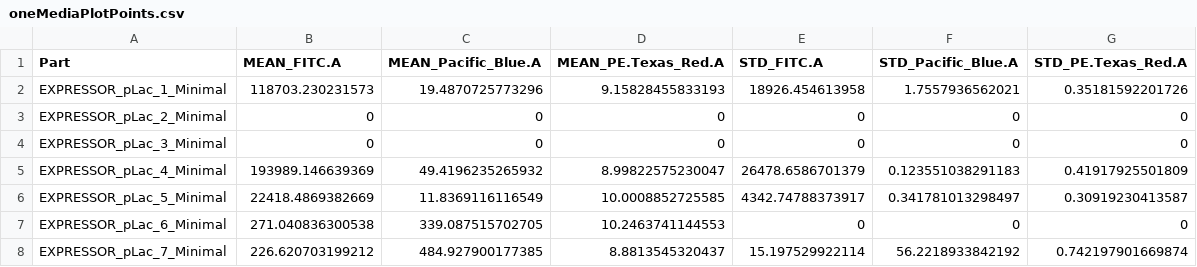
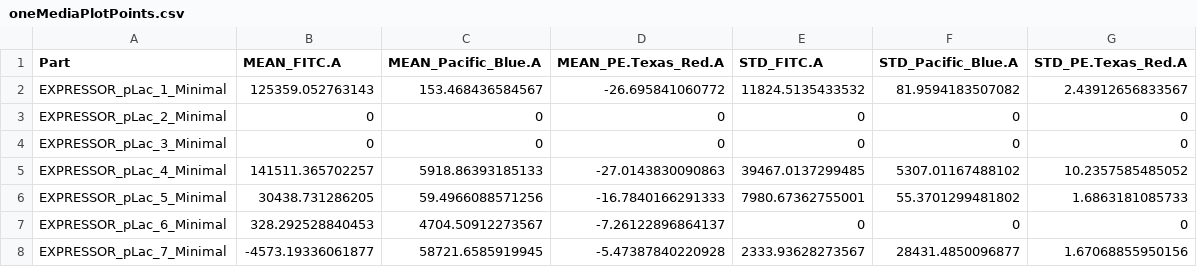
Before and after one commit to CIDARLAB/phoenix-core, a CSV file: cytometry_analysis/pLac_EXPRESSOR/one_media_MEFL/oneMediaPlotPoints.csv, drawn as a sheet; only a part is shown; the diff covers the shown part only.

```diff
--- a/cytometry_analysis/pLac_EXPRESSOR/one_media_MEFL/oneMediaPlotPoints.csv
+++ b/cytometry_analysis/pLac_EXPRESSOR/one_media_MEFL/oneMediaPlotPoints.csv
@@ -1,8 +1,8 @@
 "Part","MEAN_FITC.A","MEAN_Pacific_Blue.A","MEAN_PE.Texas_Red.A","STD_FITC.A","STD_Pacific_Blue.A","STD_PE.Texas_Red.A"
-"EXPRESSOR_pLac_1_Minimal",118703.230231573,19.4870725773296,9.15828455833193,18926.454613958,1.7557936562021,0.35181592201726
+"EXPRESSOR_pLac_1_Minimal",125359.052763143,153.468436584567,-26.695841060772,11824.5135433532,81.9594183507082,2.43912656833567
 "EXPRESSOR_pLac_2_Minimal",0,0,0,0,0,0
 "EXPRESSOR_pLac_3_Minimal",0,0,0,0,0,0
-"EXPRESSOR_pLac_4_Minimal",193989.146639369,49.4196235265932,8.99822575230047,26478.6586701379,0.123551038291183,0.41917925501809
-"EXPRESSOR_pLac_5_Minimal",22418.4869382669,11.8369116116549,10.0008852725585,4342.74788373917,0.341781013298497,0.30919230413587
-"EXPRESSOR_pLac_6_Minimal",271.040836300538,339.087515702705,10.2463741144553,0,0,0
-"EXPRESSOR_pLac_7_Minimal",226.620703199212,484.927900177385,8.8813545320437,15.197529922114,56.2218933842192,0.742197901669874
+"EXPRESSOR_pLac_4_Minimal",141511.365702257,5918.86393185133,-27.0143830090863,39467.0137299485,5307.01167488102,10.2357585485052
+"EXPRESSOR_pLac_5_Minimal",30438.731286205,59.4966088571256,-16.7840166291333,7980.67362755001,55.3701299481802,1.6863181085733
+"EXPRESSOR_pLac_6_Minimal",328.292528840453,4704.50912273567,-7.26122896864137,0,0,0
+"EXPRESSOR_pLac_7_Minimal",-4573.19336061877,58721.6585919945,-5.47387840220928,2333.93628273567,28431.4850096877,1.67068855950156
```
Also changed, not shown: 30 edited cells elsewhere in this file, cytometry_analysis/pLac_EXPRESSOR/MEFLmatrix.csv, 6 other files.
